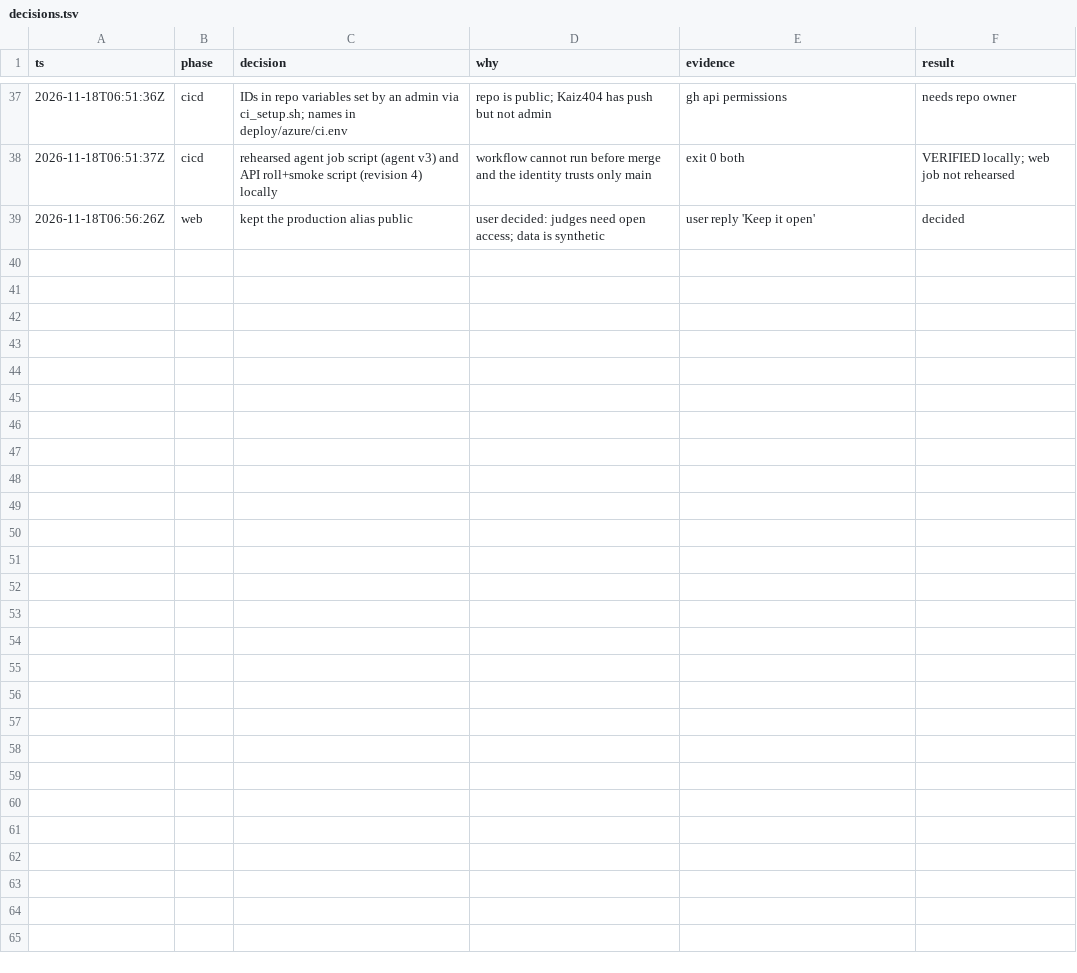
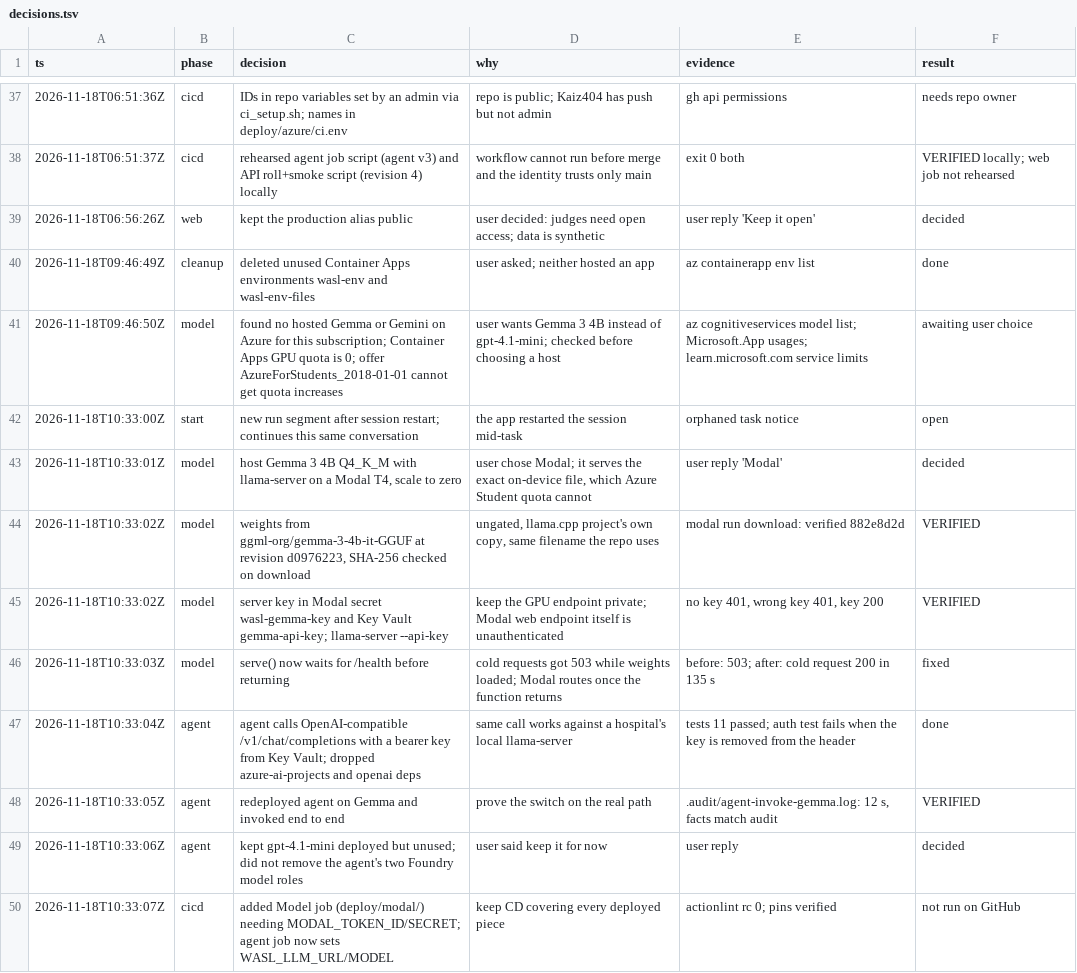
Before and after one commit to Mizore66/wasl-futurehealth, a TSV file: deploy/azure/decisions.tsv, drawn as a sheet; only a part is shown, gaps mark what is left out.

Commit message:
Run the audit agent on Gemma 3 4B, served from Modal
Wasl's language model is meant to stay small and local: Gemma 3 4B as
gemma-3-4b-it-Q4_K_M.gguf, the file the reader already runs through
llama-server on a hospital's own machine. The audit agent used
gpt-4.1-mini instead. It now calls that same file, which runs for the
hosted demo on a Modal T4 (deploy/modal/gemma_server.py):
- The server uses the repository's llama-server flags plus an API key.
- The weights are ggml-org's ungated GGUF at a pinned revision, and
  their SHA-256 is checked on download.
- The server scales to zero when idle.

The agent's model call is now a plain POST to /v1/chat/completions,
with the key read from Key Vault, so the same agent also works against
a local llama-server. It drops azure-ai-projects and openai. A new test
checks the request's path, model and bearer key; it fails when the key
is removed from the header.

Verified on 18 Nov 2026:
- Model routes return 401 without the key or with a wrong one.
- serve() now waits for /health before Modal routes traffic. Before
  that, a cold request got 503; now it returns 200, in 135 s after a
  fresh deploy.
- Warm requests take 1.3 s, and generation runs at 50.6 tokens per
  second.
- The redeployed agent answered a real case end to end in 12 s.

CD gains a Model job for deploy/modal/, which needs a Modal API token.
The agent job now passes WASL_LLM_URL and WASL_LLM_MODEL. gpt-4.1-mini
stays deployed but unused, as asked.

```diff
--- a/deploy/azure/decisions.tsv
+++ b/deploy/azure/decisions.tsv
@@ -39 +39,12 @@ ts	phase	decision	why	evidence	result
 2026-11-18T06:56:26Z	web	kept the production alias public	user decided: judges need open access; data is synthetic	user reply 'Keep it open'	decided
+2026-11-18T09:46:49Z	cleanup	deleted unused Container Apps environments wasl-env and wasl-env-files	user asked; neither hosted an app	az containerapp env list	done
+2026-11-18T09:46:50Z	model	found no hosted Gemma or Gemini on Azure for this subscription; Container Apps GPU quota is 0; offer AzureForStudents_2018-01-01 cannot get quota increases	user wants Gemma 3 4B instead of gpt-4.1-mini; checked before choosing a host	az cognitiveservices model list; Microsoft.App usages; learn.microsoft.com service limits	awaiting user choice
+2026-11-18T10:33:00Z	start	new run segment after session restart; continues this same conversation	the app restarted the session mid-task	orphaned task notice	open
+2026-11-18T10:33:01Z	model	host Gemma 3 4B Q4_K_M with llama-server on a Modal T4, scale to zero	user chose Modal; it serves the exact on-device file, which Azure Student quota cannot	user reply 'Modal'	decided
+2026-11-18T10:33:02Z	model	weights from ggml-org/gemma-3-4b-it-GGUF at revision d0976223, SHA-256 checked on download	ungated, llama.cpp project's own copy, same filename the repo uses	modal run download: verified 882e8d2d	VERIFIED
+2026-11-18T10:33:02Z	model	server key in Modal secret wasl-gemma-key and Key Vault gemma-api-key; llama-server --api-key	keep the GPU endpoint private; Modal web endpoint itself is unauthenticated	no key 401, wrong key 401, key 200	VERIFIED
+2026-11-18T10:33:03Z	model	serve() now waits for /health before returning	cold requests got 503 while weights loaded; Modal routes once the function returns	before: 503; after: cold request 200 in 135 s	fixed
+2026-11-18T10:33:04Z	agent	agent calls OpenAI-compatible /v1/chat/completions with a bearer key from Key Vault; dropped azure-ai-projects and openai deps	same call works against a hospital's local llama-server	tests 11 passed; auth test fails when the key is removed from the header	done
+2026-11-18T10:33:05Z	agent	redeployed agent on Gemma and invoked end to end	prove the switch on the real path	.audit/agent-invoke-gemma.log: 12 s, facts match audit	VERIFIED
+2026-11-18T10:33:06Z	agent	kept gpt-4.1-mini deployed but unused; did not remove the agent's two Foundry model roles	user said keep it for now	user reply	decided
+2026-11-18T10:33:07Z	cicd	added Model job (deploy/modal/) needing MODAL_TOKEN_ID/SECRET; agent job now sets WASL_LLM_URL/MODEL	keep CD covering every deployed piece	actionlint rc 0; pins verified	not run on GitHub
```
Also changed, not shown: 13 other files.
